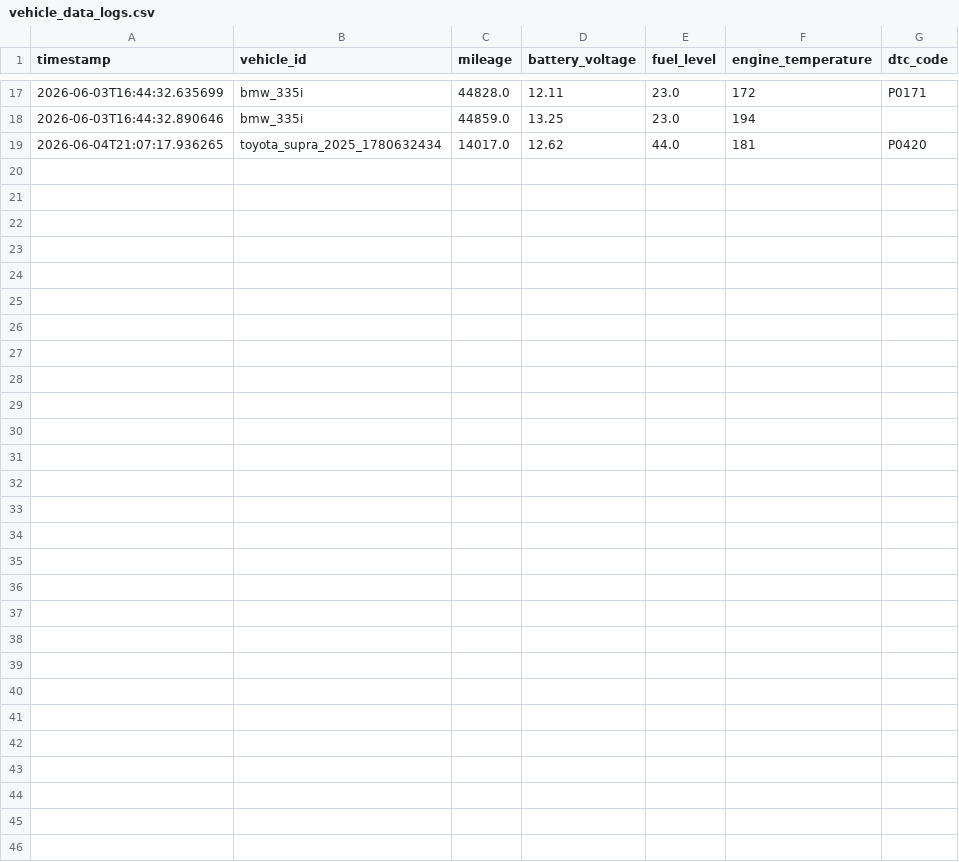
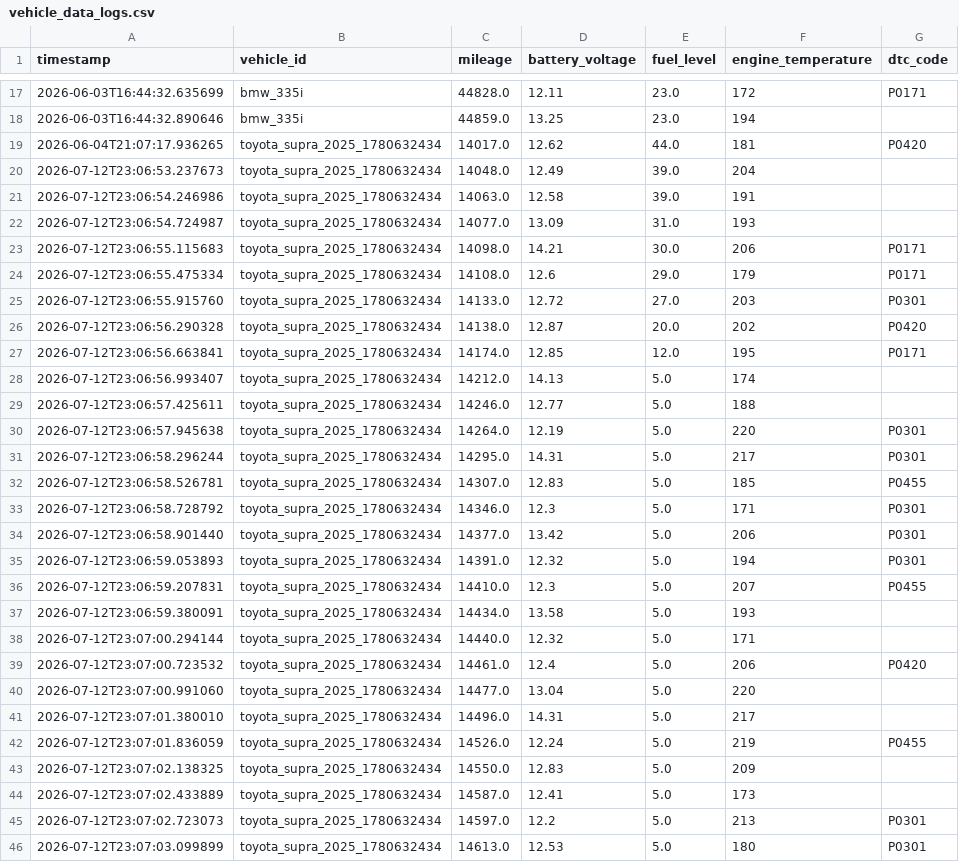
Before and after one commit to horaetht/ai-automobile-capstone, a CSV file: data/vehicle_data_logs.csv, drawn as a sheet; only a part is shown, gaps mark what is left out.

```diff
--- a/data/vehicle_data_logs.csv
+++ b/data/vehicle_data_logs.csv
@@ -19 +19,28 @@ timestamp,vehicle_id,mileage,battery_voltage,fuel_level,engine_temperature,dtc_c
 2026-06-04T21:07:17.936265,toyota_supra_2025_1780632434,14017.0,12.62,44.0,181,P0420
+2026-07-12T23:06:53.237673,toyota_supra_2025_1780632434,14048.0,12.49,39.0,204,
+2026-07-12T23:06:54.246986,toyota_supra_2025_1780632434,14063.0,12.58,39.0,191,
+2026-07-12T23:06:54.724987,toyota_supra_2025_1780632434,14077.0,13.09,31.0,193,
+2026-07-12T23:06:55.115683,toyota_supra_2025_1780632434,14098.0,14.21,30.0,206,P0171
+2026-07-12T23:06:55.475334,toyota_supra_2025_1780632434,14108.0,12.6,29.0,179,P0171
+2026-07-12T23:06:55.915760,toyota_supra_2025_1780632434,14133.0,12.72,27.0,203,P0301
+2026-07-12T23:06:56.290328,toyota_supra_2025_1780632434,14138.0,12.87,20.0,202,P0420
+2026-07-12T23:06:56.663841,toyota_supra_2025_1780632434,14174.0,12.85,12.0,195,P0171
+2026-07-12T23:06:56.993407,toyota_supra_2025_1780632434,14212.0,14.13,5.0,174,
+2026-07-12T23:06:57.425611,toyota_supra_2025_1780632434,14246.0,12.77,5.0,188,
+2026-07-12T23:06:57.945638,toyota_supra_2025_1780632434,14264.0,12.19,5.0,220,P0301
+2026-07-12T23:06:58.296244,toyota_supra_2025_1780632434,14295.0,14.31,5.0,217,P0301
+2026-07-12T23:06:58.526781,toyota_supra_2025_1780632434,14307.0,12.83,5.0,185,P0455
+2026-07-12T23:06:58.728792,toyota_supra_2025_1780632434,14346.0,12.3,5.0,171,P0301
+2026-07-12T23:06:58.901440,toyota_supra_2025_1780632434,14377.0,13.42,5.0,206,P0301
+2026-07-12T23:06:59.053893,toyota_supra_2025_1780632434,14391.0,12.32,5.0,194,P0301
+2026-07-12T23:06:59.207831,toyota_supra_2025_1780632434,14410.0,12.3,5.0,207,P0455
+2026-07-12T23:06:59.380091,toyota_supra_2025_1780632434,14434.0,13.58,5.0,193,
+2026-07-12T23:07:00.294144,toyota_supra_2025_1780632434,14440.0,12.32,5.0,171,
+2026-07-12T23:07:00.723532,toyota_supra_2025_1780632434,14461.0,12.4,5.0,206,P0420
+2026-07-12T23:07:00.991060,toyota_supra_2025_1780632434,14477.0,13.04,5.0,220,
+2026-07-12T23:07:01.380010,toyota_supra_2025_1780632434,14496.0,14.31,5.0,217,
+2026-07-12T23:07:01.836059,toyota_supra_2025_1780632434,14526.0,12.24,5.0,219,P0455
+2026-07-12T23:07:02.138325,toyota_supra_2025_1780632434,14550.0,12.83,5.0,209,
+2026-07-12T23:07:02.433889,toyota_supra_2025_1780632434,14587.0,12.41,5.0,173,
+2026-07-12T23:07:02.723073,toyota_supra_2025_1780632434,14597.0,12.2,5.0,213,P0301
+2026-07-12T23:07:03.099899,toyota_supra_2025_1780632434,14613.0,12.53,5.0,180,P0301
```
Also changed, not shown: data/vehicles.csv, 7 other files.
